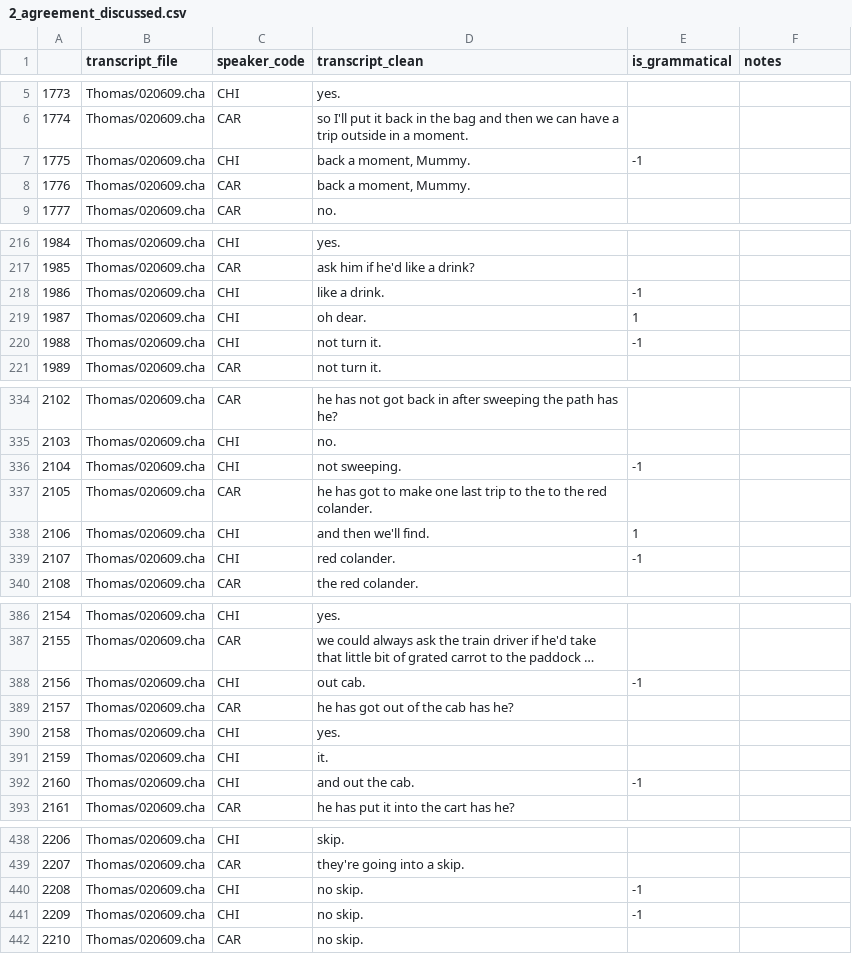
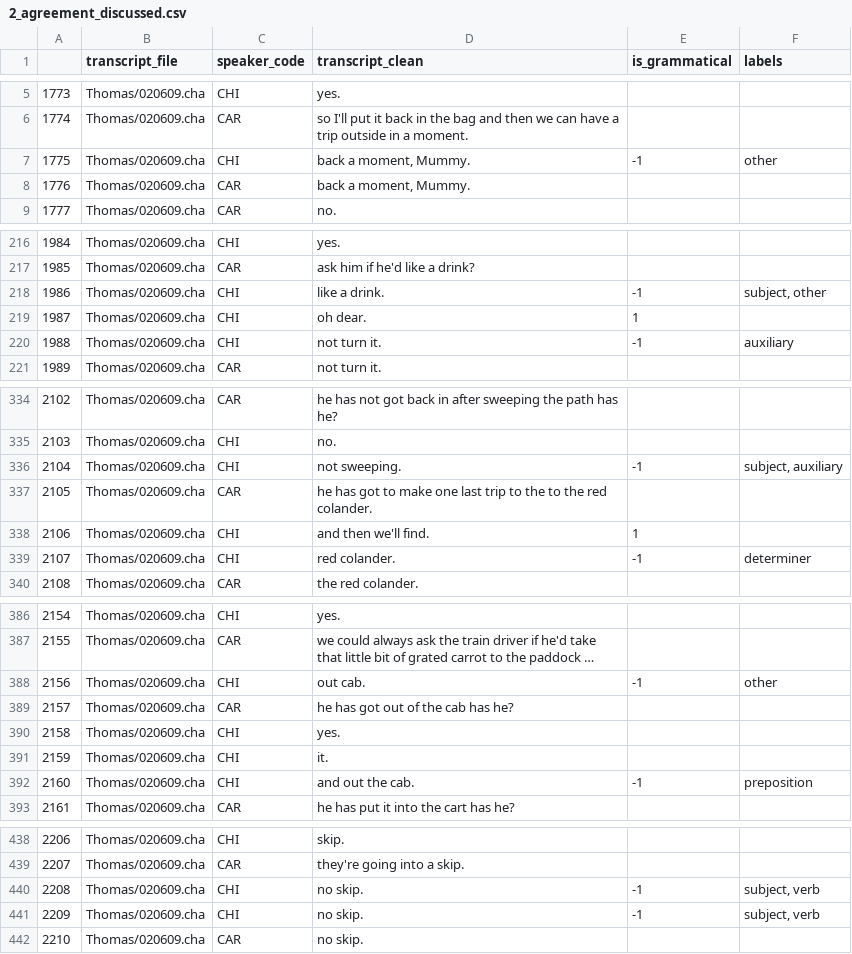
Before and after one commit to mitjanikolaus/childes-grammaticality, a CSV file: data/manual_annotation/annotated/2_agreement_discussed.csv, drawn as a sheet; only a part is shown, gaps mark what is left out; long unchanged cells end in …; the diff covers the shown part only; the diff names each change by its address in the sheet, - before the commit and + after, or states it on an @@ line.

```diff
--- a/data/manual_annotation/annotated/2_agreement_discussed.csv
+++ b/data/manual_annotation/annotated/2_agreement_discussed.csv
-F1: notes
+F1: labels
-F7 (labels): (empty)
+F7 (labels): other
-F218 (labels): (empty)
+F218 (labels): subject, other
-F220 (labels): (empty)
+F220 (labels): auxiliary
-F336 (labels): (empty)
+F336 (labels): subject, auxiliary
-F339 (labels): (empty)
+F339 (labels): determiner
-F388 (labels): (empty)
+F388 (labels): other
-F392 (labels): (empty)
+F392 (labels): preposition
-F440:F441 (labels): (empty)
+F440:F441 (labels): subject, verb
```
Also changed, not shown: 41 edited cells elsewhere in this file, data/manual_annotation/annotated/0_agreement_discussed.csv, data/manual_annotation/annotated/1_agreement_discussed.csv, 3 other files.
